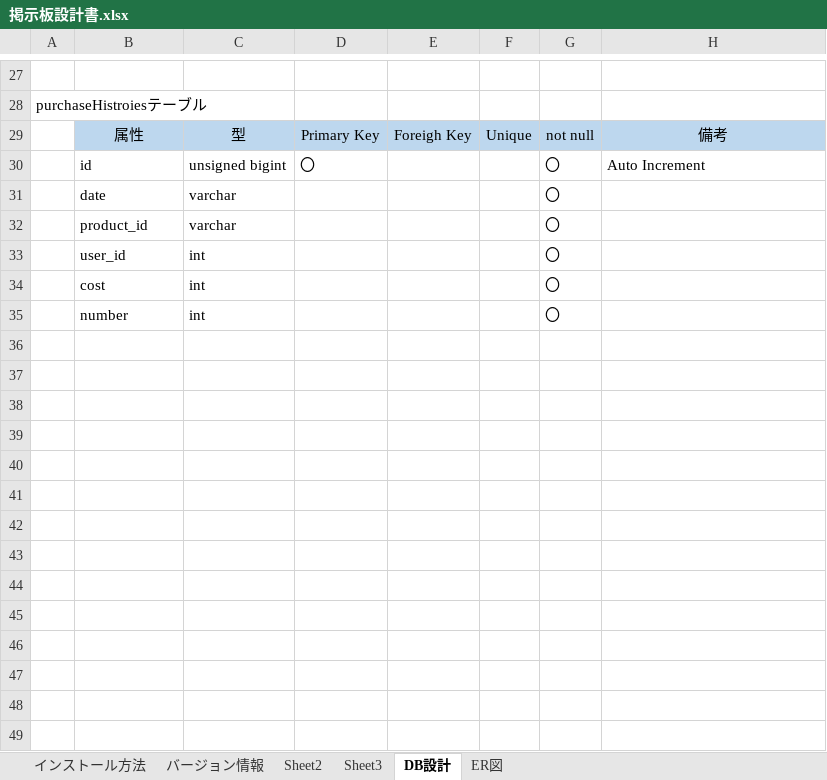
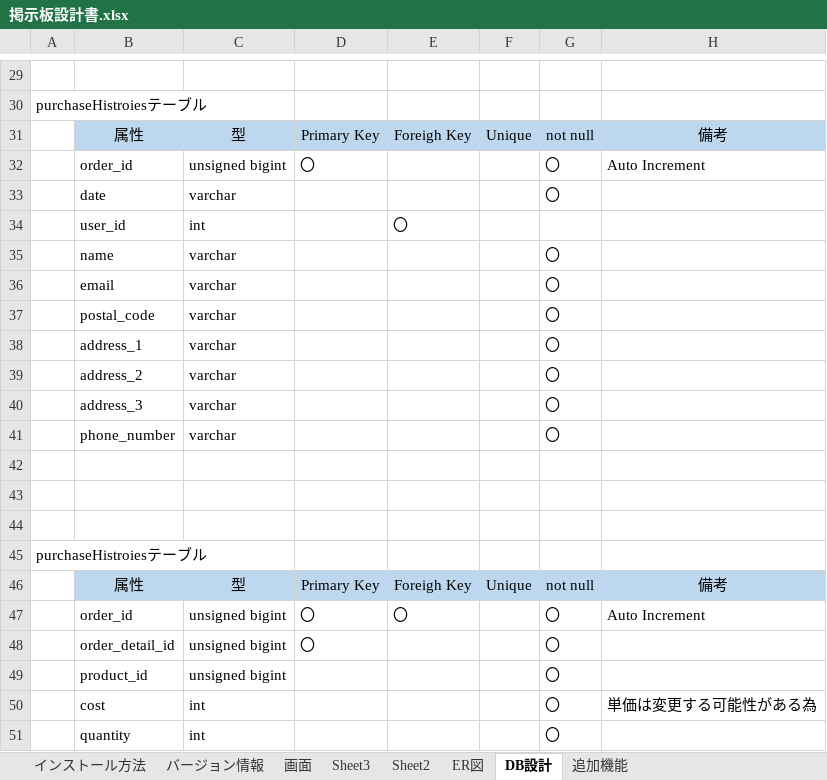
Before and after one commit to ehirokatsu/ECsite, an Excel workbook: 掲示板設計書.xlsx, sheet DB設計, drawn as a sheet; only a part is shown, gaps mark what is left out; values as stored, in another font and other column widths than the file's, no borders; addresses are those after the commit; the diff covers the shown part only; the diff names each change by its address in the sheet, - before the commit and + after, or states it on an @@ line.

```diff
--- a/掲示板設計書.xlsx (sheet DB設計)
+++ b/掲示板設計書.xlsx (sheet DB設計)
+sheet tab: 画面
+sheet tab: 追加機能
@@ sheet tab order changed: インストール方法 | バージョン情報 | 画面 | Sheet3 | Sheet2 | ER図 | DB設計 | 追加機能 @@
-B32: id
+B32: order_id
+row 34:  | user_id | int |  | 〇
+row 35:  | name | varchar |  |  |  | 〇
+row 36:  | email | varchar |  |  |  | 〇
-B37: product_id
+B37: postal_code
+row 38:  | address_1 | varchar |  |  |  | 〇
+row 39:  | address_2 | varchar |  |  |  | 〇
+row 40:  | address_3 | varchar |  |  |  | 〇
+row 41:  | phone_number | varchar |  |  |  | 〇
-row 42:  | user_id | int |  |  |  | 〇
+row 42: (empty)
+row 43: (empty)
+row 44: (empty)
+row 45: purchaseHistroiesテーブル
+row 46:  | 属性 | 型 | Primary Key | Foreigh Key | Unique | not null | 備考
+row 47:  | order_id | unsigned bigint | 〇 | 〇 |  | 〇 | Auto Increment
+row 48:  | order_detail_id | unsigned bigint | 〇 |  |  | 〇
+row 49:  | product_id | unsigned bigint |  |  |  | 〇
-H50: (empty)
+H50: 単価は変更する可能性がある為
-B51: number
+B51: quantity
```
Also changed, not shown: 2 added rows and 10 edited cells elsewhere in this sheet, sheet Sheet3, sheet Sheet2, sheet バージョン情報, charts or pictures, 1 other file.
